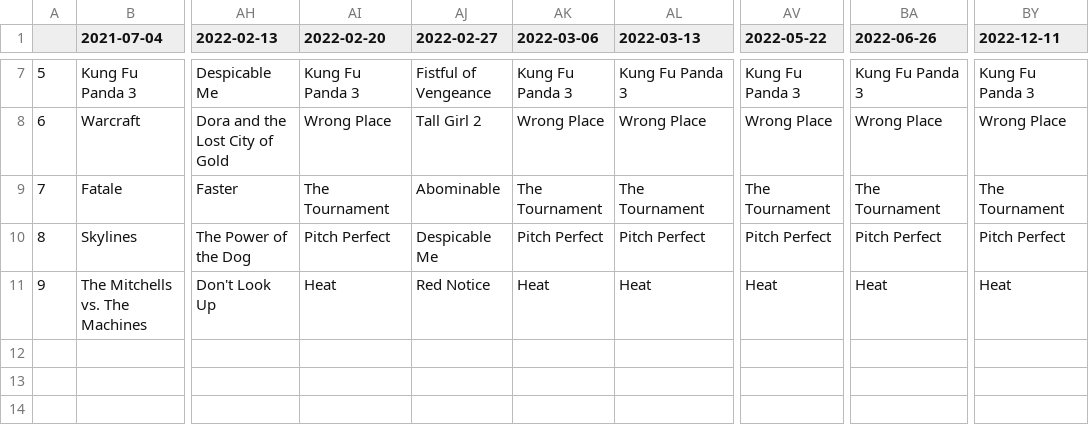
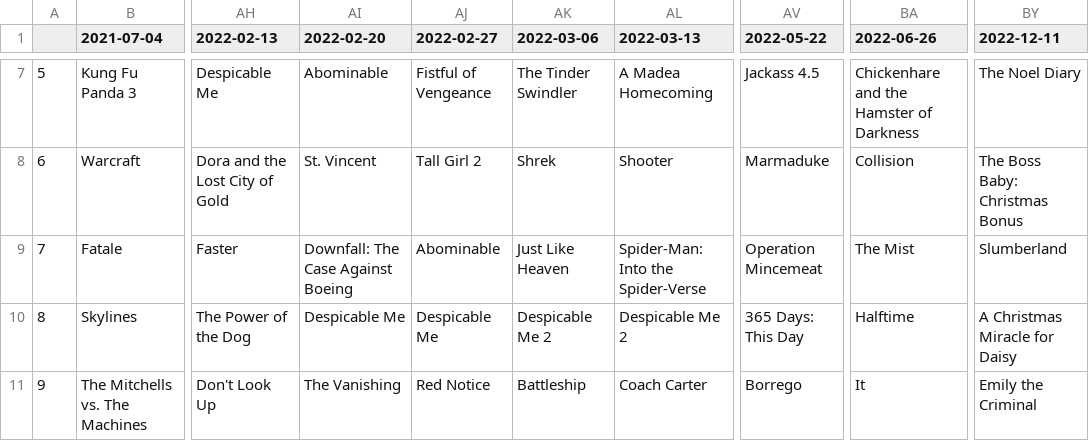
Before and after one commit to mattsg6/netflix-top10-scraper, a CSV file: output.csv, drawn as a sheet; only a part is shown, gaps mark what is left out; the diff covers the shown part only; the diff names each change by its address in the sheet, - before the commit and + after, or states it on an @@ line.

```diff
--- a/output.csv
+++ b/output.csv
-AI7 (2022-02-20): Kung Fu Panda 3
+AI7 (2022-02-20): Abominable
-AK7 (2022-03-06): Kung Fu Panda 3
+AK7 (2022-03-06): The Tinder Swindler
-AL7 (2022-03-13): Kung Fu Panda 3
+AL7 (2022-03-13): A Madea Homecoming
-AV7 (2022-05-22): Kung Fu Panda 3
+AV7 (2022-05-22): Jackass 4.5
-BA7 (2022-06-26): Kung Fu Panda 3
+BA7 (2022-06-26): Chickenhare and the Hamster of Darkness
-BY7 (2022-12-11): Kung Fu Panda 3
+BY7 (2022-12-11): The Noel Diary
-AI8 (2022-02-20): Wrong Place
+AI8 (2022-02-20): St. Vincent
-AK8 (2022-03-06): Wrong Place
+AK8 (2022-03-06): Shrek
-AL8 (2022-03-13): Wrong Place
+AL8 (2022-03-13): Shooter
-AV8 (2022-05-22): Wrong Place
+AV8 (2022-05-22): Marmaduke
-BA8 (2022-06-26): Wrong Place
+BA8 (2022-06-26): Collision
-BY8 (2022-12-11): Wrong Place
+BY8 (2022-12-11): The Boss Baby: Christmas Bonus
-AI9 (2022-02-20): The Tournament
+AI9 (2022-02-20): Downfall: The Case Against Boeing
-AK9 (2022-03-06): The Tournament
+AK9 (2022-03-06): Just Like Heaven
-AL9 (2022-03-13): The Tournament
+AL9 (2022-03-13): Spider-Man: Into the Spider-Verse
-AV9 (2022-05-22): The Tournament
+AV9 (2022-05-22): Operation Mincemeat
-BA9 (2022-06-26): The Tournament
+BA9 (2022-06-26): The Mist
-BY9 (2022-12-11): The Tournament
+BY9 (2022-12-11): Slumberland
-AI10 (2022-02-20): Pitch Perfect
+AI10 (2022-02-20): Despicable Me
-AK10 (2022-03-06): Pitch Perfect
+AK10 (2022-03-06): Despicable Me 2
-AL10 (2022-03-13): Pitch Perfect
+AL10 (2022-03-13): Despicable Me 2
-AV10 (2022-05-22): Pitch Perfect
+AV10 (2022-05-22): 365 Days: This Day
-BA10 (2022-06-26): Pitch Perfect
+BA10 (2022-06-26): Halftime
-BY10 (2022-12-11): Pitch Perfect
+BY10 (2022-12-11): A Christmas Miracle for Daisy
-AI11 (2022-02-20): Heat
+AI11 (2022-02-20): The Vanishing
-AK11 (2022-03-06): Heat
+AK11 (2022-03-06): Battleship
-AL11 (2022-03-13): Heat
+AL11 (2022-03-13): Coach Carter
-AV11 (2022-05-22): Heat
+AV11 (2022-05-22): Borrego
-BA11 (2022-06-26): Heat
+BA11 (2022-06-26): It
-BY11 (2022-12-11): Heat
+BY11 (2022-12-11): Emily the Criminal
```
Also changed, not shown: 30 edited cells elsewhere in this file, 1 other file.
